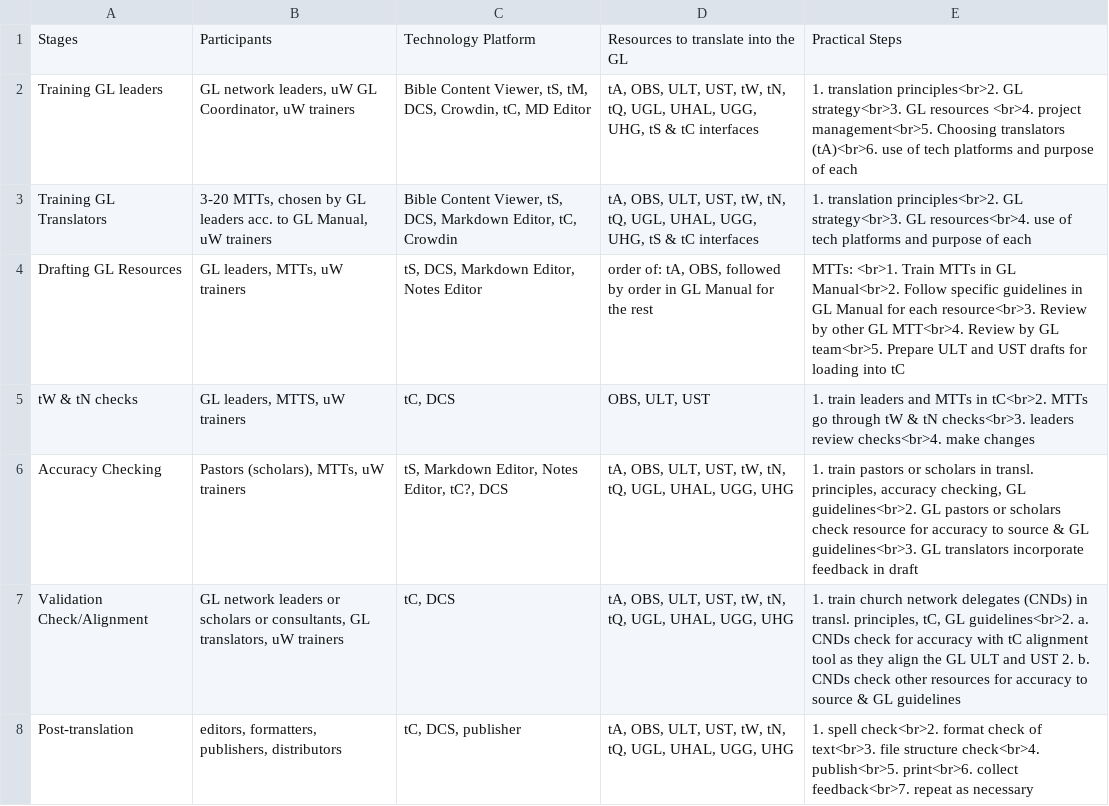
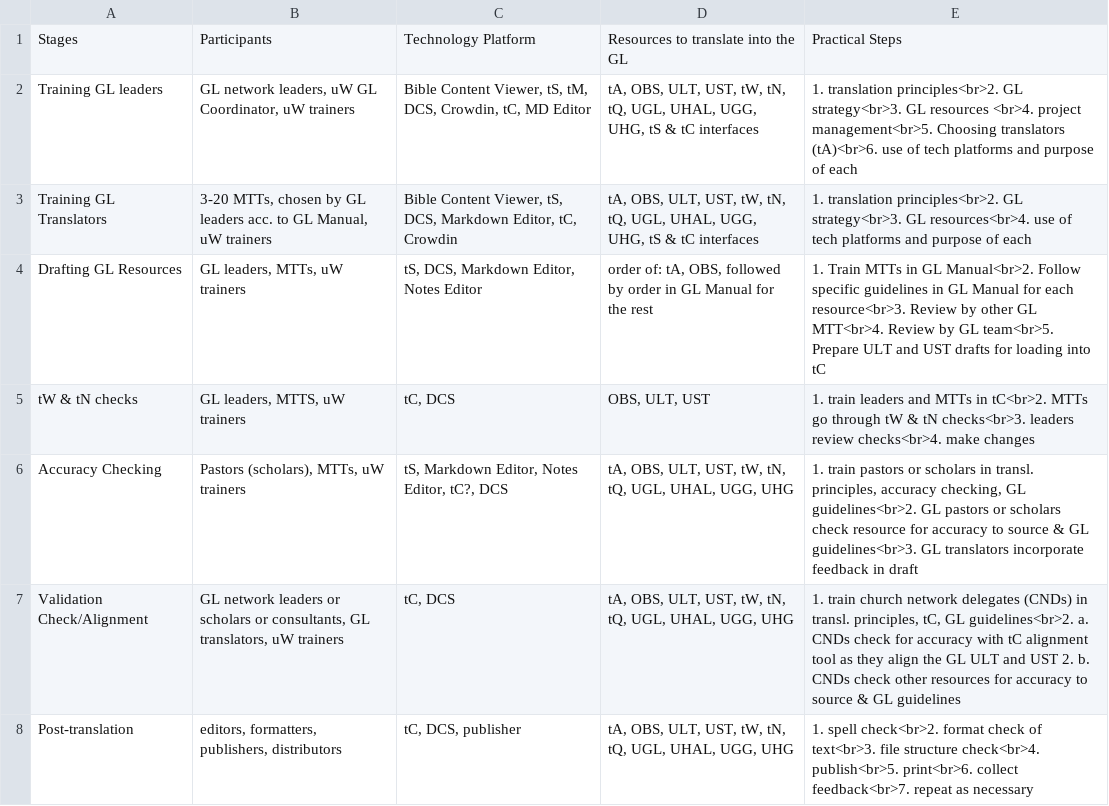
Before and after one commit to klappy/translation-process, a TSV file: public/data.tsv, drawn as a sheet.

```diff
--- a/public/data.tsv
+++ b/public/data.tsv
@@ -3,3 +3,3 @@ Training GL leaders	GL network leaders, uW GL Coordinator, uW trainers	Bible Con
 Training GL Translators	3-20 MTTs, chosen by GL leaders acc. to GL Manual, uW trainers	Bible Content Viewer, tS, DCS, Markdown Editor, tC, Crowdin	tA, OBS, ULT, UST, tW, tN, tQ, UGL, UHAL, UGG, UHG, tS & tC interfaces	1. translation principles<br>2. GL strategy<br>3. GL resources<br>4. use of tech platforms and purpose of each
-Drafting GL Resources	GL leaders, MTTs, uW trainers	tS, DCS, Markdown Editor, Notes Editor	order of: tA, OBS, followed by order in GL Manual for the rest	MTTs: <br>1. Train MTTs in GL Manual<br>2. Follow specific guidelines in GL Manual for each resource<br>3. Review by other GL MTT<br>4. Review by GL team<br>5. Prepare ULT and UST drafts for loading into tC
+Drafting GL Resources	GL leaders, MTTs, uW trainers	tS, DCS, Markdown Editor, Notes Editor	order of: tA, OBS, followed by order in GL Manual for the rest	1. Train MTTs in GL Manual<br>2. Follow specific guidelines in GL Manual for each resource<br>3. Review by other GL MTT<br>4. Review by GL team<br>5. Prepare ULT and UST drafts for loading into tC
 tW & tN checks	GL leaders, MTTS, uW trainers	tC, DCS	OBS, ULT, UST	1. train leaders and MTTs in tC<br>2. MTTs go through tW & tN checks<br>3. leaders review checks<br>4. make changes
```
Also changed, not shown: 1 other file.
